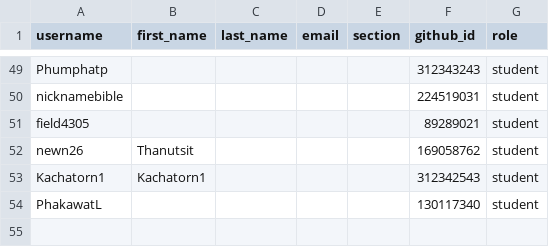
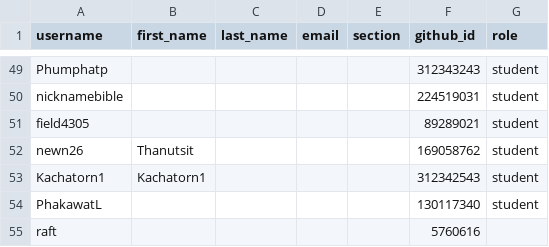
Before and after one commit to MUICT-Class/classroom50, a CSV file: 691-itds242/roster.csv, drawn as a sheet; only a part is shown, gaps mark what is left out; the diff names each change by its address in the sheet, - before the commit and + after, or states it on an @@ line.

Commit message:
[Classroom 50] Add student: 691-itds242/raft

```diff
--- a/691-itds242/roster.csv
+++ b/691-itds242/roster.csv
+row 55: raft |  |  |  |  | 5760616
```
